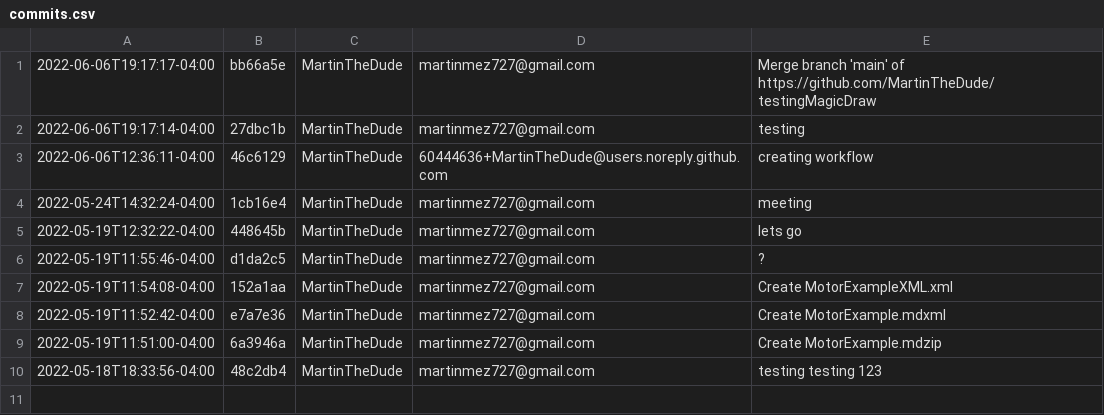
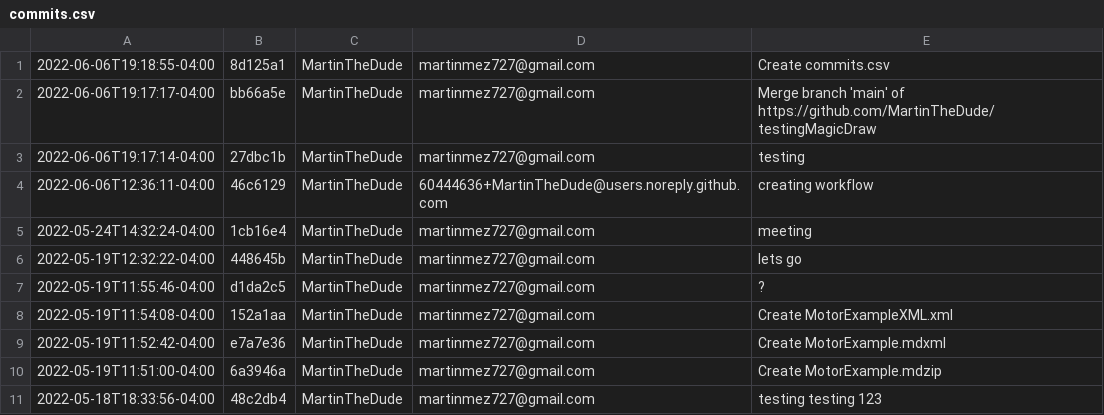
Before and after one commit to MartinTheDude/testingMagicDraw, a CSV file: commits.csv, drawn as a sheet.

Commit message:
Update commits.csv

```diff
--- a/commits.csv
+++ b/commits.csv
@@ -1 +1,2 @@
+2022-06-06T19:18:55-04:00,8d125a1,MartinTheDude,martinmez727@gmail.com,Create commits.csv
 2022-06-06T19:17:17-04:00,bb66a5e,MartinTheDude,martinmez727@gmail.com,Merge branch 'main' of https://github.com/MartinTheDude/testingMagicDraw
```
